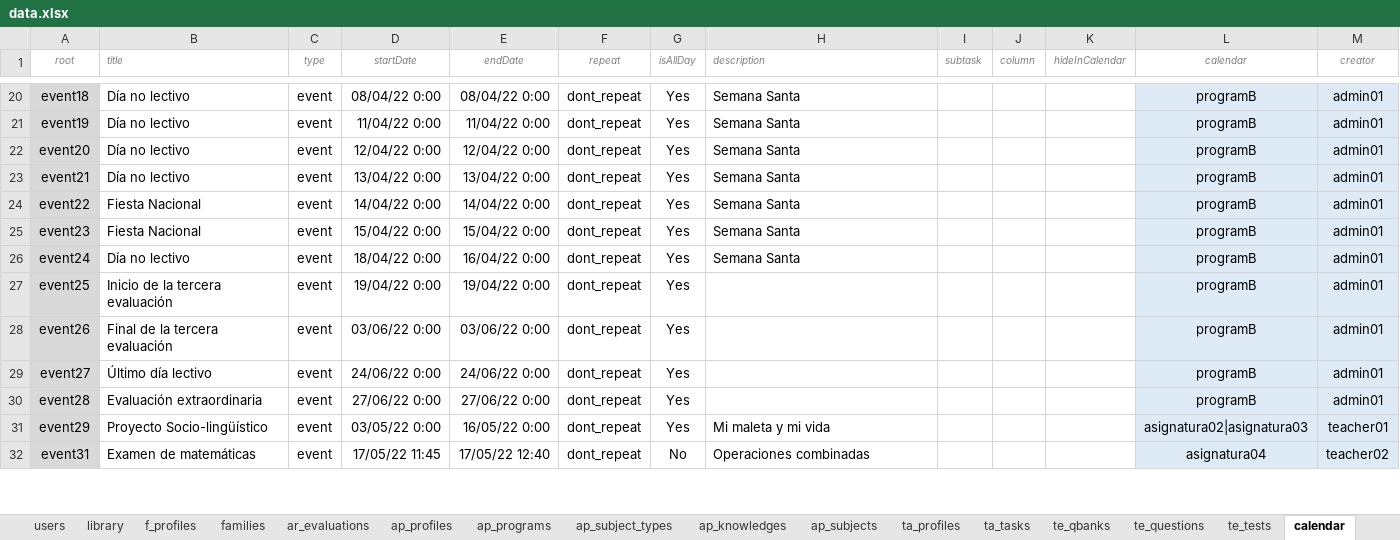
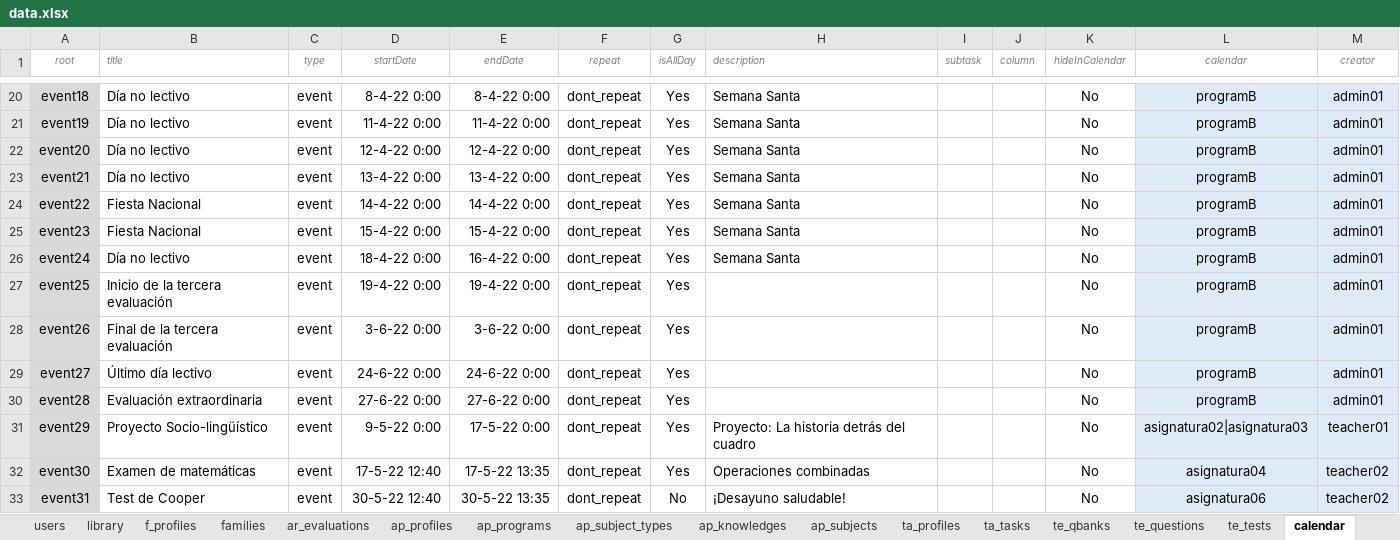
Before and after one commit to leemonade/leemons, an Excel workbook: packages/leemons-plugin-mvp-template/src/bulk/data.xlsx, sheet calendar, drawn as a sheet; only a part is shown, gaps mark what is left out; values as stored, in another font and other column widths than the file's, no borders; addresses are those after the commit; the diff covers the shown part only; the diff names each change by its address in the sheet, - before the commit and + after, or states it on an @@ line.

Commit message:
Merged Willy and JJ data in calendars and users

```diff
--- a/packages/leemons-plugin-mvp-template/src/bulk/data.xlsx (sheet calendar)
+++ b/packages/leemons-plugin-mvp-template/src/bulk/data.xlsx (sheet calendar)
-D20 (startDate): 08/04/22 0:00
+D20 (startDate): 8-4-22 0:00
-E20 (endDate): 08/04/22 0:00
+E20 (endDate): 8-4-22 0:00
-K20:K31 (hideInCalendar): (empty)
+K20:K31 (hideInCalendar): No
-D21 (startDate): 11/04/22 0:00
+D21 (startDate): 11-4-22 0:00
-E21 (endDate): 11/04/22 0:00
+E21 (endDate): 11-4-22 0:00
-D22 (startDate): 12/04/22 0:00
+D22 (startDate): 12-4-22 0:00
-E22 (endDate): 12/04/22 0:00
+E22 (endDate): 12-4-22 0:00
-D23 (startDate): 13/04/22 0:00
+D23 (startDate): 13-4-22 0:00
-E23 (endDate): 13/04/22 0:00
+E23 (endDate): 13-4-22 0:00
-D24 (startDate): 14/04/22 0:00
+D24 (startDate): 14-4-22 0:00
-E24 (endDate): 14/04/22 0:00
+E24 (endDate): 14-4-22 0:00
-D25 (startDate): 15/04/22 0:00
+D25 (startDate): 15-4-22 0:00
-E25 (endDate): 15/04/22 0:00
+E25 (endDate): 15-4-22 0:00
-D26 (startDate): 18/04/22 0:00
+D26 (startDate): 18-4-22 0:00
-E26 (endDate): 16/04/22 0:00
+E26 (endDate): 16-4-22 0:00
-D27 (startDate): 19/04/22 0:00
+D27 (startDate): 19-4-22 0:00
-E27 (endDate): 19/04/22 0:00
+E27 (endDate): 19-4-22 0:00
-D28 (startDate): 03/06/22 0:00
+D28 (startDate): 3-6-22 0:00
-E28 (endDate): 03/06/22 0:00
+E28 (endDate): 3-6-22 0:00
-D29 (startDate): 24/06/22 0:00
+D29 (startDate): 24-6-22 0:00
-E29 (endDate): 24/06/22 0:00
+E29 (endDate): 24-6-22 0:00
-D30 (startDate): 27/06/22 0:00
+D30 (startDate): 27-6-22 0:00
-E30 (endDate): 27/06/22 0:00
+E30 (endDate): 27-6-22 0:00
-D31 (startDate): 03/05/22 0:00
+D31 (startDate): 9-5-22 0:00
-E31 (endDate): 16/05/22 0:00
+E31 (endDate): 17-5-22 0:00
-H31 (description): Mi maleta y mi vida
+H31 (description): Proyecto: La historia detrás del cuadro
+row 32: event30 | Examen de matemáticas | event | 17-5-22 12:40 | 17-5-22 13:35 | dont_repeat | Yes | Operaciones combinadas |  |  | No | asignatura04 | teacher02
-B33 (title): Examen de matemáticas
+B33 (title): Test de Cooper
-D33 (startDate): 17/05/22 11:45
+D33 (startDate): 30-5-22 12:40
-E33 (endDate): 17/05/22 12:40
+E33 (endDate): 30-5-22 13:35
-H33 (description): Operaciones combinadas
+H33 (description): ¡Desayuno saludable!
-K33 (hideInCalendar): (empty)
+K33 (hideInCalendar): No
-L33 (calendar): asignatura04
+L33 (calendar): asignatura06
```
Also changed, not shown: 5 added rows and 83 edited cells elsewhere in this sheet, formulas that keep their value.
